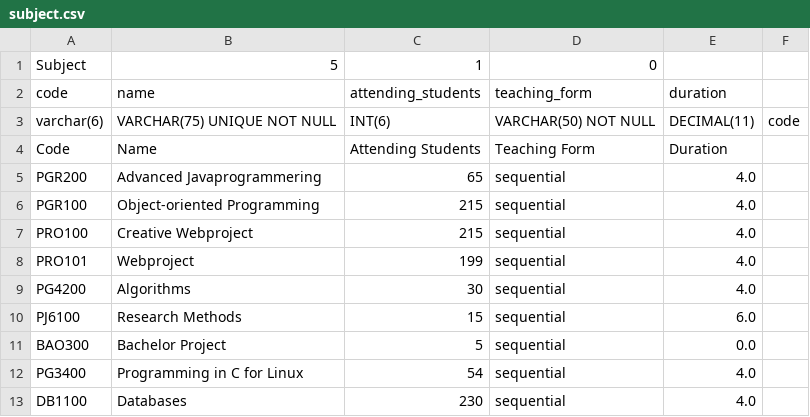
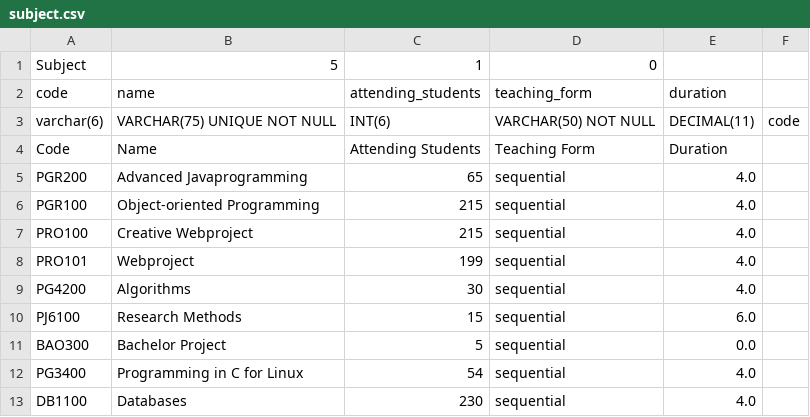
Before and after one commit to bjornosal/PGR200_assignment1, a CSV file: src/files/database files/subject.csv, drawn as a sheet.

```diff
--- a/src/files/database files/subject.csv
+++ b/src/files/database files/subject.csv
@@ -4,3 +4,3 @@ varchar(6);VARCHAR(75) UNIQUE NOT NULL;INT(6);VARCHAR(50) NOT NULL;DECIMAL(11);c
 Code;Name;Attending Students;Teaching Form;Duration
-PGR200;Advanced Javaprogrammering;65;sequential;4.0
+PGR200;Advanced Javaprogramming;65;sequential;4.0
 PGR100;Object-oriented Programming;215;sequential;4.0
```
Also changed, not shown: 3 other files.
